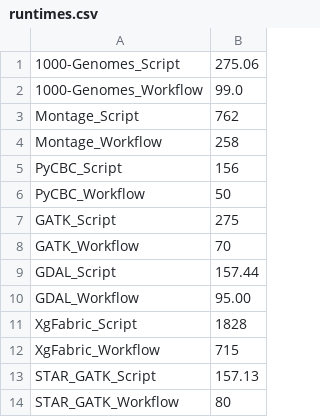
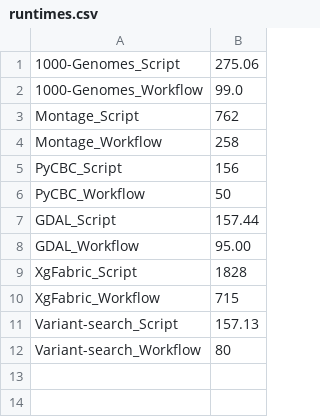
Before and after one commit to colinthomas-z80/pledge-eval-apps, a CSV file: viz/runtimes.csv, drawn as a sheet.

Commit message:
Fix runtime names

```diff
--- a/viz/runtimes.csv
+++ b/viz/runtimes.csv
@@ -6,4 +6,2 @@ PyCBC_Script,156
 PyCBC_Workflow,50
-GATK_Script,275
-GATK_Workflow,70
 GDAL_Script,157.44
@@ -12,3 +10,3 @@ XgFabric_Script,1828
 XgFabric_Workflow,715
-STAR_GATK_Script, 157.13
-STAR_GATK_Workflow, 80
+Variant-search_Script, 157.13
+Variant-search_Workflow, 80
```
